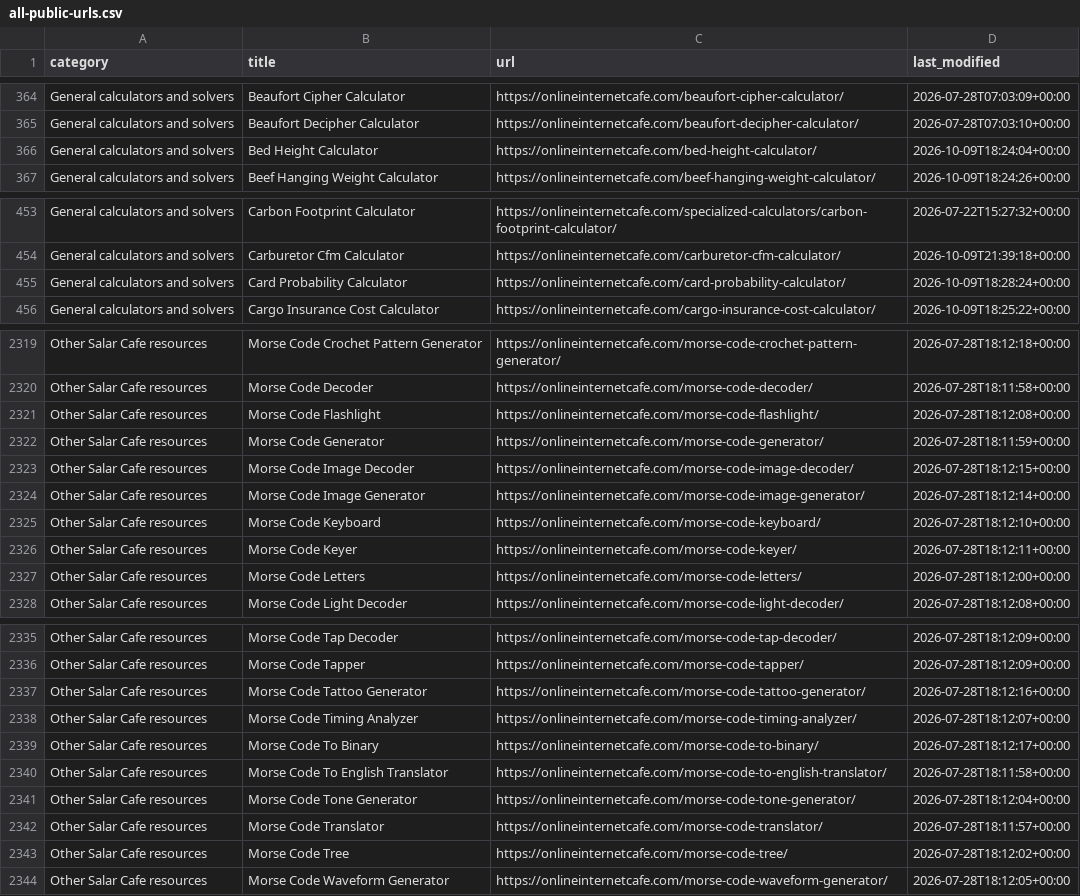
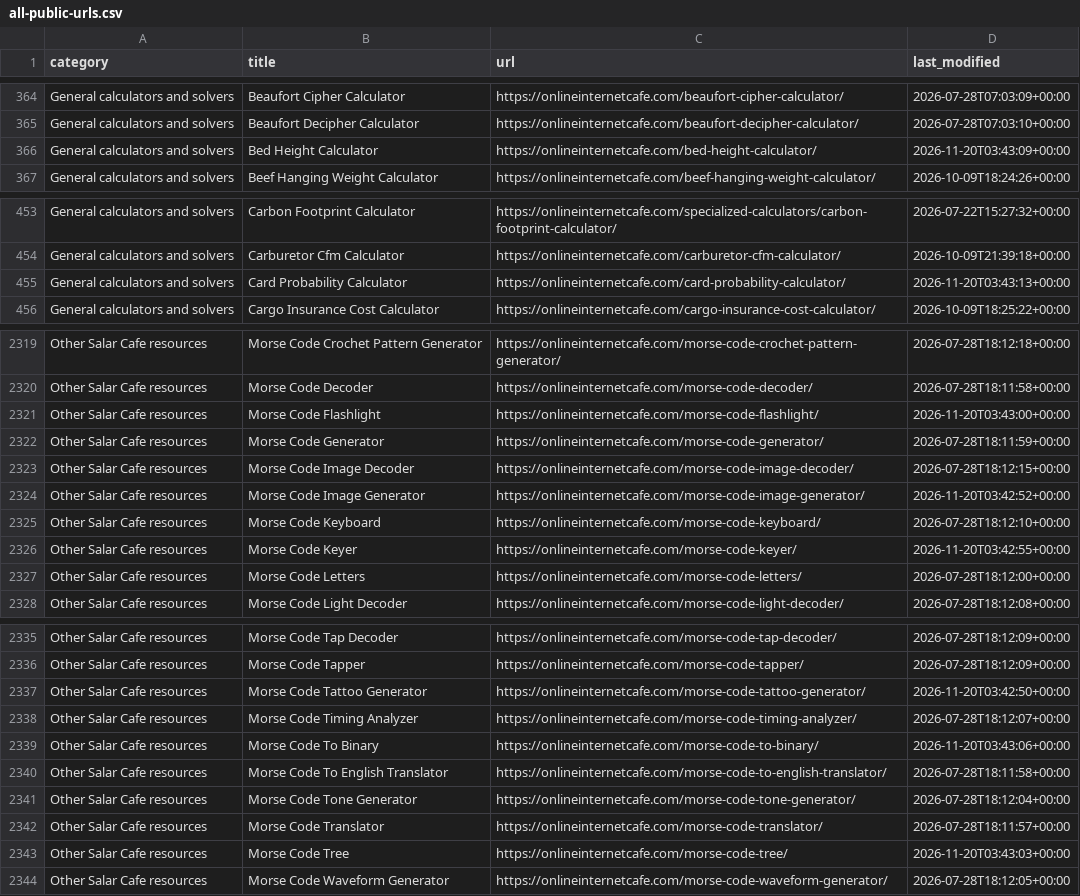
Before and after one commit to yaarsaqib/salar-cafe-statistical-resources, a CSV file: data/all-public-urls.csv, drawn as a sheet; only a part is shown, gaps mark what is left out; the diff covers the shown part only.

```diff
--- a/data/all-public-urls.csv
+++ b/data/all-public-urls.csv
@@ -365,3 +365,3 @@ General calculators and solvers,Beaufort Cipher Calculator,https://onlineinterne
 General calculators and solvers,Beaufort Decipher Calculator,https://onlineinternetcafe.com/beaufort-decipher-calculator/,2026-07-28T07:03:10+00:00
-General calculators and solvers,Bed Height Calculator,https://onlineinternetcafe.com/bed-height-calculator/,2026-10-09T18:24:04+00:00
+General calculators and solvers,Bed Height Calculator,https://onlineinternetcafe.com/bed-height-calculator/,2026-11-20T03:43:09+00:00
 General calculators and solvers,Beef Hanging Weight Calculator,https://onlineinternetcafe.com/beef-hanging-weight-calculator/,2026-10-09T18:24:26+00:00
@@ -454,3 +454,3 @@ General calculators and solvers,Carbon Footprint Calculator,https://onlineintern
 General calculators and solvers,Carburetor Cfm Calculator,https://onlineinternetcafe.com/carburetor-cfm-calculator/,2026-10-09T21:39:18+00:00
-General calculators and solvers,Card Probability Calculator,https://onlineinternetcafe.com/card-probability-calculator/,2026-10-09T18:28:24+00:00
+General calculators and solvers,Card Probability Calculator,https://onlineinternetcafe.com/card-probability-calculator/,2026-11-20T03:43:13+00:00
 General calculators and solvers,Cargo Insurance Cost Calculator,https://onlineinternetcafe.com/cargo-insurance-cost-calculator/,2026-10-09T18:25:22+00:00
@@ -2320,8 +2320,8 @@ Other Salar Cafe resources,Morse Code Crochet Pattern Generator,https://onlinein
 Other Salar Cafe resources,Morse Code Decoder,https://onlineinternetcafe.com/morse-code-decoder/,2026-07-28T18:11:58+00:00
-Other Salar Cafe resources,Morse Code Flashlight,https://onlineinternetcafe.com/morse-code-flashlight/,2026-07-28T18:12:08+00:00
+Other Salar Cafe resources,Morse Code Flashlight,https://onlineinternetcafe.com/morse-code-flashlight/,2026-11-20T03:43:00+00:00
 Other Salar Cafe resources,Morse Code Generator,https://onlineinternetcafe.com/morse-code-generator/,2026-07-28T18:11:59+00:00
 Other Salar Cafe resources,Morse Code Image Decoder,https://onlineinternetcafe.com/morse-code-image-decoder/,2026-07-28T18:12:15+00:00
-Other Salar Cafe resources,Morse Code Image Generator,https://onlineinternetcafe.com/morse-code-image-generator/,2026-07-28T18:12:14+00:00
+Other Salar Cafe resources,Morse Code Image Generator,https://onlineinternetcafe.com/morse-code-image-generator/,2026-11-20T03:42:52+00:00
 Other Salar Cafe resources,Morse Code Keyboard,https://onlineinternetcafe.com/morse-code-keyboard/,2026-07-28T18:12:10+00:00
-Other Salar Cafe resources,Morse Code Keyer,https://onlineinternetcafe.com/morse-code-keyer/,2026-07-28T18:12:11+00:00
+Other Salar Cafe resources,Morse Code Keyer,https://onlineinternetcafe.com/morse-code-keyer/,2026-11-20T03:42:55+00:00
 Other Salar Cafe resources,Morse Code Letters,https://onlineinternetcafe.com/morse-code-letters/,2026-07-28T18:12:00+00:00
@@ -2336,5 +2336,5 @@ Other Salar Cafe resources,Morse Code Tap Decoder,https://onlineinternetcafe.com
 Other Salar Cafe resources,Morse Code Tapper,https://onlineinternetcafe.com/morse-code-tapper/,2026-07-28T18:12:09+00:00
-Other Salar Cafe resources,Morse Code Tattoo Generator,https://onlineinternetcafe.com/morse-code-tattoo-generator/,2026-07-28T18:12:16+00:00
+Other Salar Cafe resources,Morse Code Tattoo Generator,https://onlineinternetcafe.com/morse-code-tattoo-generator/,2026-11-20T03:42:50+00:00
 Other Salar Cafe resources,Morse Code Timing Analyzer,https://onlineinternetcafe.com/morse-code-timing-analyzer/,2026-07-28T18:12:07+00:00
-Other Salar Cafe resources,Morse Code To Binary,https://onlineinternetcafe.com/morse-code-to-binary/,2026-07-28T18:12:17+00:00
+Other Salar Cafe resources,Morse Code To Binary,https://onlineinternetcafe.com/morse-code-to-binary/,2026-11-20T03:43:06+00:00
 Other Salar Cafe resources,Morse Code To English Translator,https://onlineinternetcafe.com/morse-code-to-english-translator/,2026-07-28T18:11:58+00:00
@@ -2342,3 +2342,3 @@ Other Salar Cafe resources,Morse Code Tone Generator,https://onlineinternetcafe.
 Other Salar Cafe resources,Morse Code Translator,https://onlineinternetcafe.com/morse-code-translator/,2026-07-28T18:11:57+00:00
-Other Salar Cafe resources,Morse Code Tree,https://onlineinternetcafe.com/morse-code-tree/,2026-07-28T18:12:02+00:00
+Other Salar Cafe resources,Morse Code Tree,https://onlineinternetcafe.com/morse-code-tree/,2026-11-20T03:43:03+00:00
 Other Salar Cafe resources,Morse Code Waveform Generator,https://onlineinternetcafe.com/morse-code-waveform-generator/,2026-07-28T18:12:05+00:00
```
Also changed, not shown: 13 edited cells elsewhere in this file, 2 other files.
